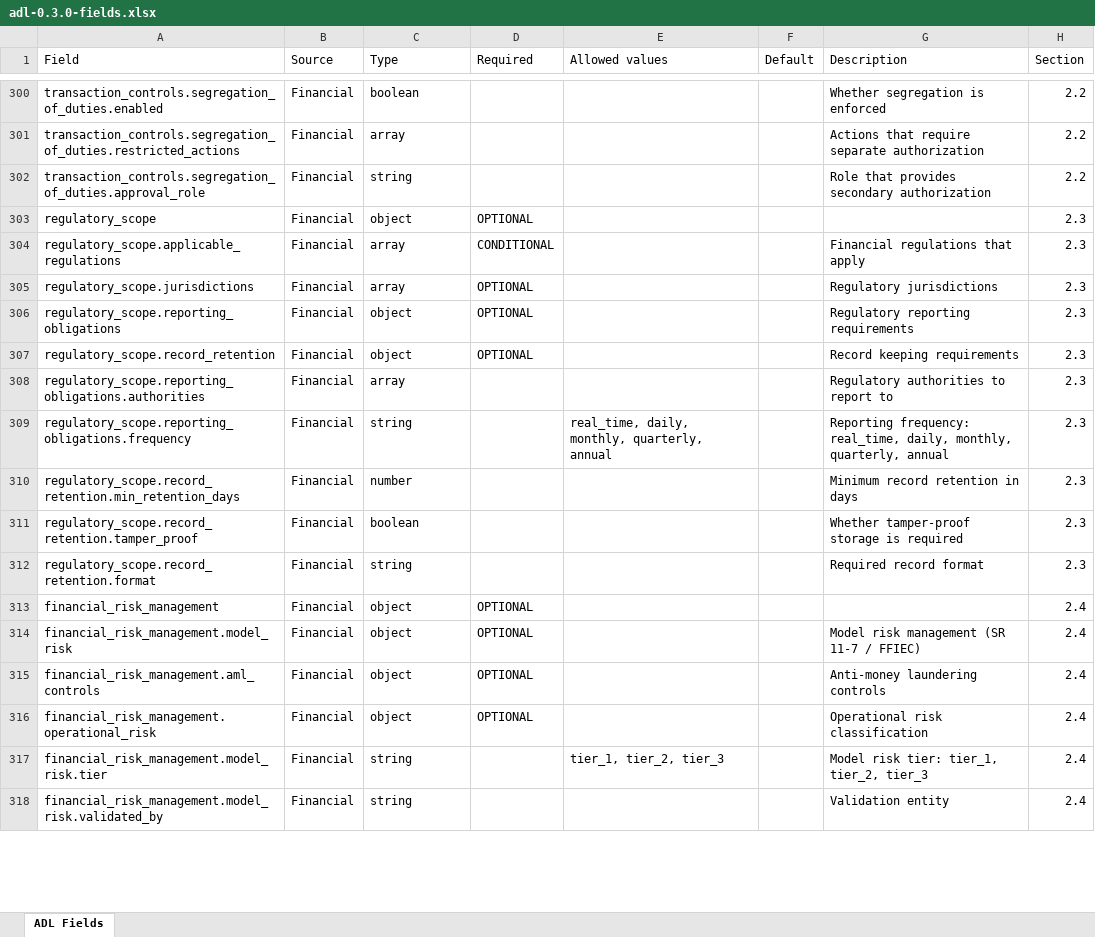
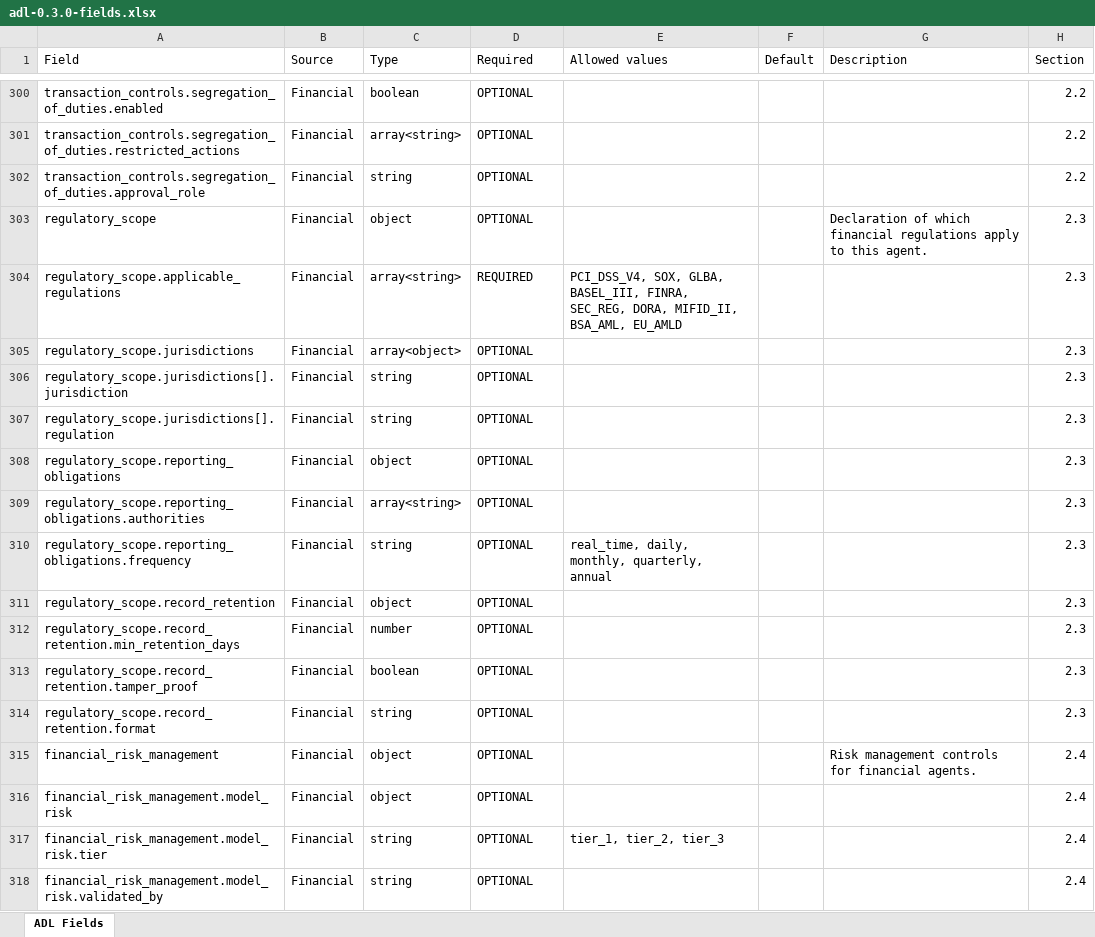
Before and after one commit to terry-nederveld/agent-definition-language, an Excel workbook: review/adl-0.3.0-fields.xlsx, sheet ADL Fields, drawn as a sheet; only a part is shown, gaps mark what is left out; values as stored, in another font and other column widths than the file's, no cell formats; removed rows and columns are numbered as before the commit, all else as after; the diff covers the shown part only; the diff names each change by its address in the sheet, - before the commit and + after, or states it on an @@ line.

```diff
--- a/review/adl-0.3.0-fields.xlsx (sheet ADL Fields)
+++ b/review/adl-0.3.0-fields.xlsx (sheet ADL Fields)
-D300:D302 (Required): (empty)
+D300:D302 (Required): OPTIONAL
-G300 (Description): Whether segregation is enforced
+G300 (Description): (empty)
-C301 (Type): array
+C301 (Type): array<string>
-G301 (Description): Actions that require separate authorization
+G301 (Description): (empty)
-G302 (Description): Role that provides secondary authorization
+G302 (Description): (empty)
-G303 (Description): (empty)
+G303 (Description): Declaration of which financial regulations apply to this agent.
-C304 (Type): array
+C304 (Type): array<string>
-D304 (Required): CONDITIONAL
+D304 (Required): REQUIRED
-E304 (Allowed values): (empty)
+E304 (Allowed values): PCI_DSS_V4, SOX, GLBA, BASEL_III, FINRA, SEC_REG, DORA, MIFID_II, BSA_AML, EU_AMLD
-G304 (Description): Financial regulations that apply
+G304 (Description): (empty)
-C305 (Type): array
+C305 (Type): array<object>
-G305 (Description): Regulatory jurisdictions
+G305 (Description): (empty)
+row 306: regulatory_scope.jurisdictions[].jurisdiction | Financial | string | OPTIONAL |  |  |  | 2.3
+row 307: regulatory_scope.jurisdictions[].regulation | Financial | string | OPTIONAL |  |  |  | 2.3
-G308 (Description): Regulatory reporting requirements
+G308 (Description): (empty)
-row 307: regulatory_scope.record_retention | Financial | object | OPTIONAL |  |  | Record keeping requirements | 2.3
-C309 (Type): array
+C309 (Type): array<string>
-D309:D310 (Required): (empty)
+D309:D310 (Required): OPTIONAL
-G309 (Description): Regulatory authorities to report to
+G309 (Description): (empty)
-G310 (Description): Reporting frequency: real_time, daily, monthly, quarterly, annual
+G310 (Description): (empty)
+row 311: regulatory_scope.record_retention | Financial | object | OPTIONAL |  |  |  | 2.3
-D312:D314 (Required): (empty)
+D312:D314 (Required): OPTIONAL
-G312 (Description): Minimum record retention in days
+G312 (Description): (empty)
-G313 (Description): Whether tamper-proof storage is required
+G313 (Description): (empty)
-G314 (Description): Required record format
+G314 (Description): (empty)
-G315 (Description): (empty)
+G315 (Description): Risk management controls for financial agents.
-G316 (Description): Model risk management (SR 11-7 / FFIEC)
+G316 (Description): (empty)
-row 315: financial_risk_management.aml_controls | Financial | object | OPTIONAL |  |  | Anti-money laundering controls | 2.4
-row 316: financial_risk_management.operational_risk | Financial | object | OPTIONAL |  |  | Operational risk classification | 2.4
-D317:D318 (Required): (empty)
+D317:D318 (Required): OPTIONAL
-G317 (Description): Model risk tier: tier_1, tier_2, tier_3
+G317 (Description): (empty)
-G318 (Description): Validation entity
+G318 (Description): (empty)
```
Also changed, not shown: 14 added rows, 12 removed rows and 157 edited cells elsewhere in this sheet, cell formats, 7 other files.
